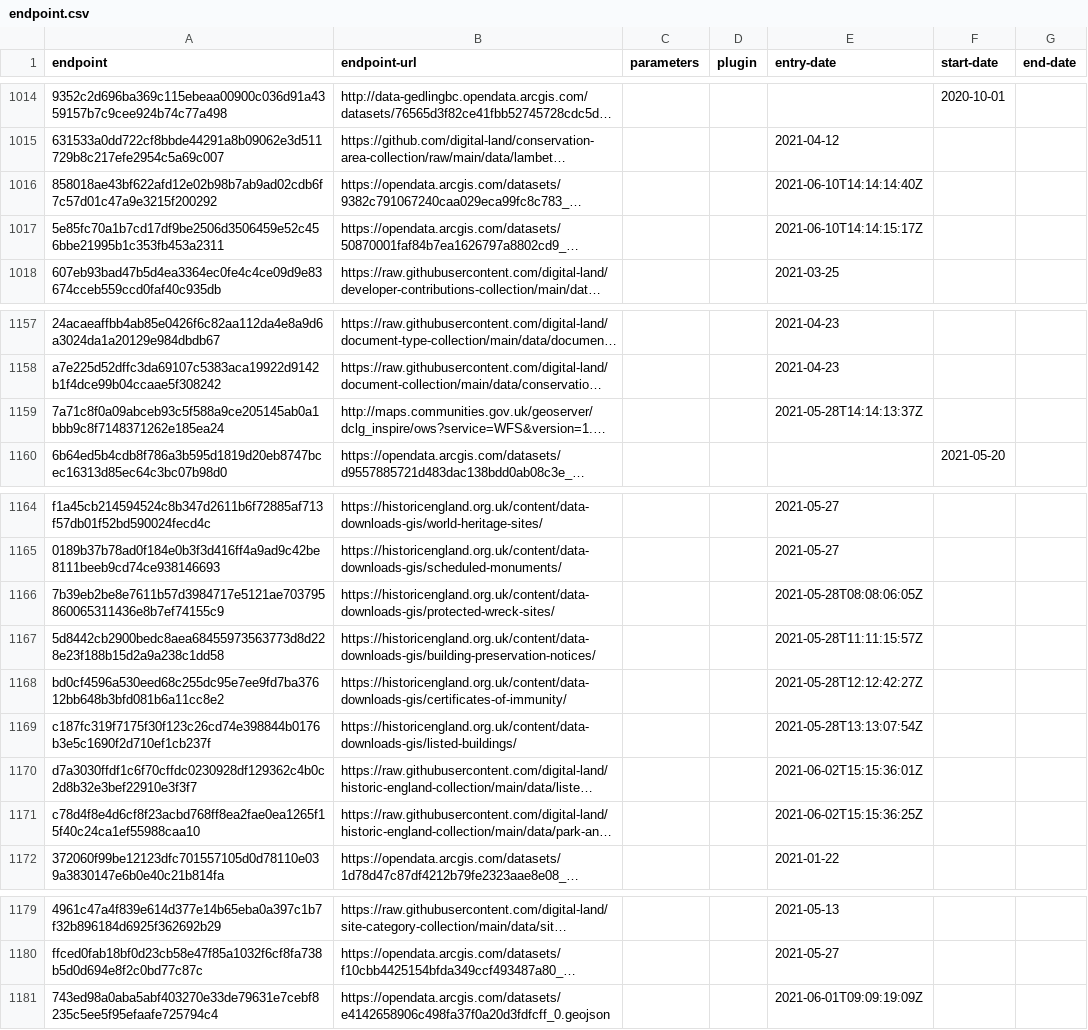
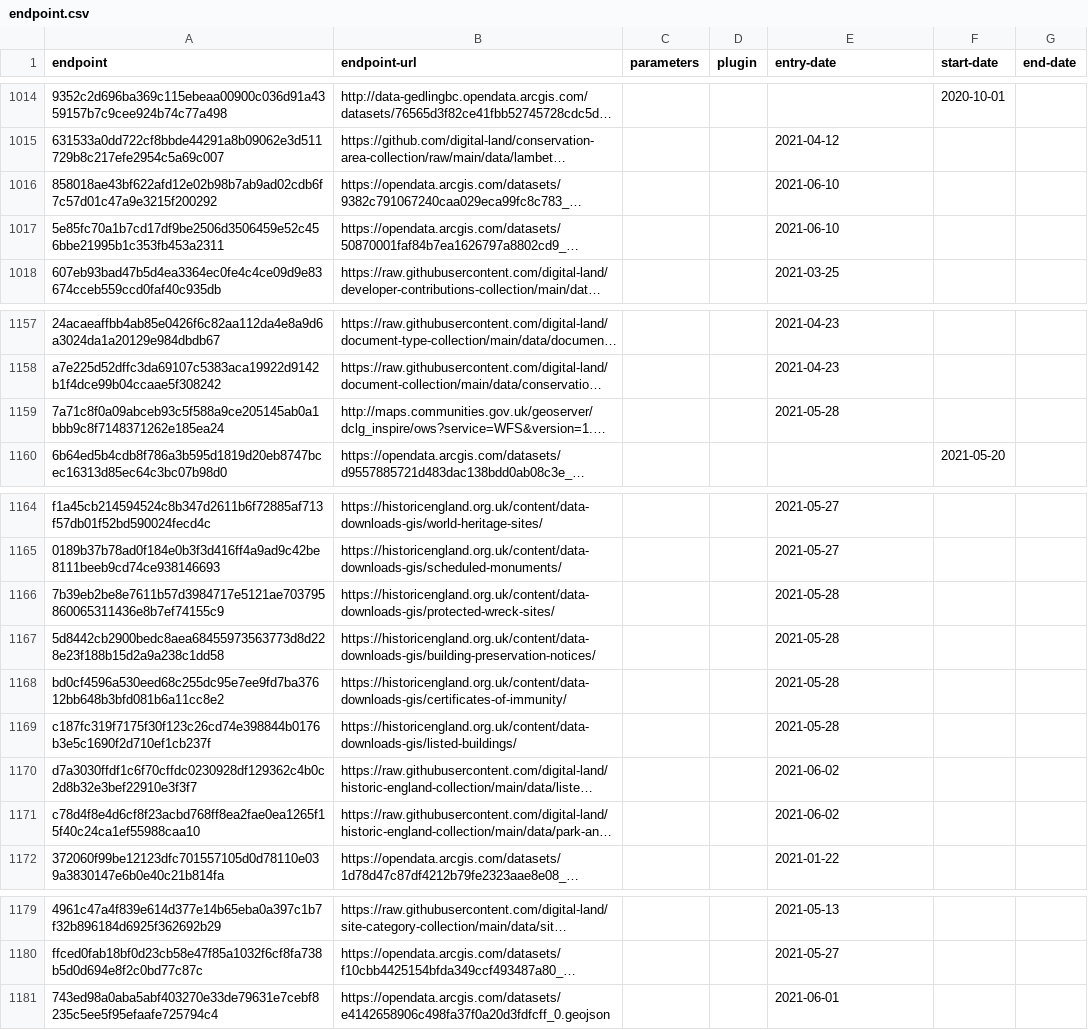
Before and after one commit to digital-land/entity-data, a CSV file: dataset/endpoint.csv, drawn as a sheet; only a part is shown, gaps mark what is left out; long unchanged cells end in …; the diff names each change by its address in the sheet, - before the commit and + after, or states it on an @@ line.

```diff
--- a/dataset/endpoint.csv
+++ b/dataset/endpoint.csv
-E1016 (entry-date): 2021-06-10T14:14:14:40Z
+E1016 (entry-date): 2021-06-10
-E1017 (entry-date): 2021-06-10T14:14:15:17Z
+E1017 (entry-date): 2021-06-10
-E1159 (entry-date): 2021-05-28T14:14:13:37Z
+E1159 (entry-date): 2021-05-28
-E1166 (entry-date): 2021-05-28T08:08:06:05Z
+E1166 (entry-date): 2021-05-28
-E1167 (entry-date): 2021-05-28T11:11:15:57Z
+E1167 (entry-date): 2021-05-28
-E1168 (entry-date): 2021-05-28T12:12:42:27Z
+E1168 (entry-date): 2021-05-28
-E1169 (entry-date): 2021-05-28T13:13:07:54Z
+E1169 (entry-date): 2021-05-28
-E1170 (entry-date): 2021-06-02T15:15:36:01Z
+E1170 (entry-date): 2021-06-02
-E1171 (entry-date): 2021-06-02T15:15:36:25Z
+E1171 (entry-date): 2021-06-02
-E1181 (entry-date): 2021-06-01T09:09:19:09Z
+E1181 (entry-date): 2021-06-01
```
Also changed, not shown: dataset/column.csv, dataset/concat.csv, 4 other files.
